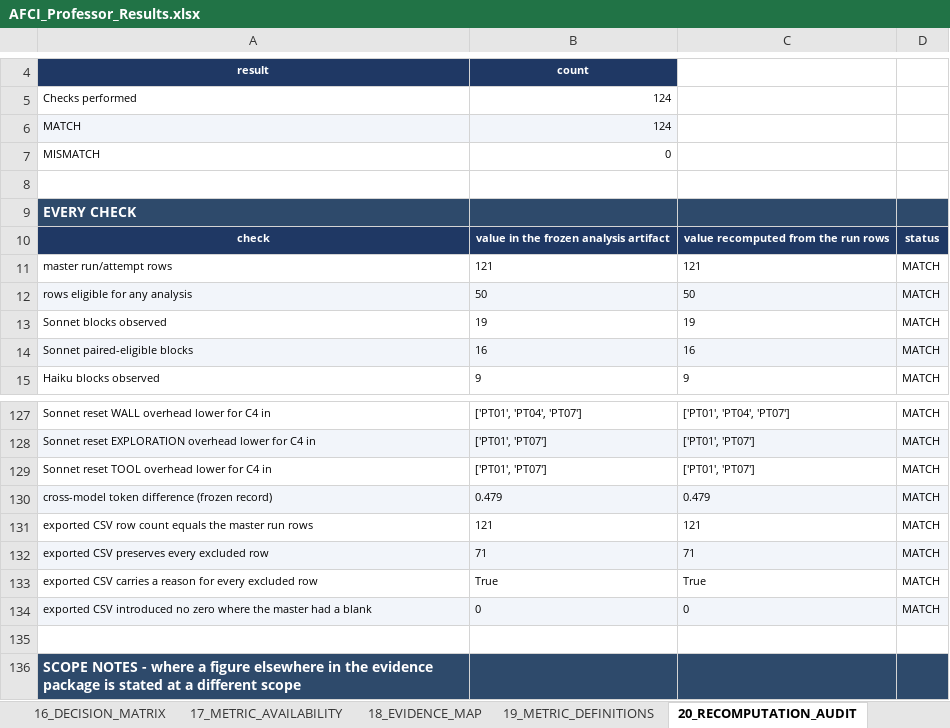
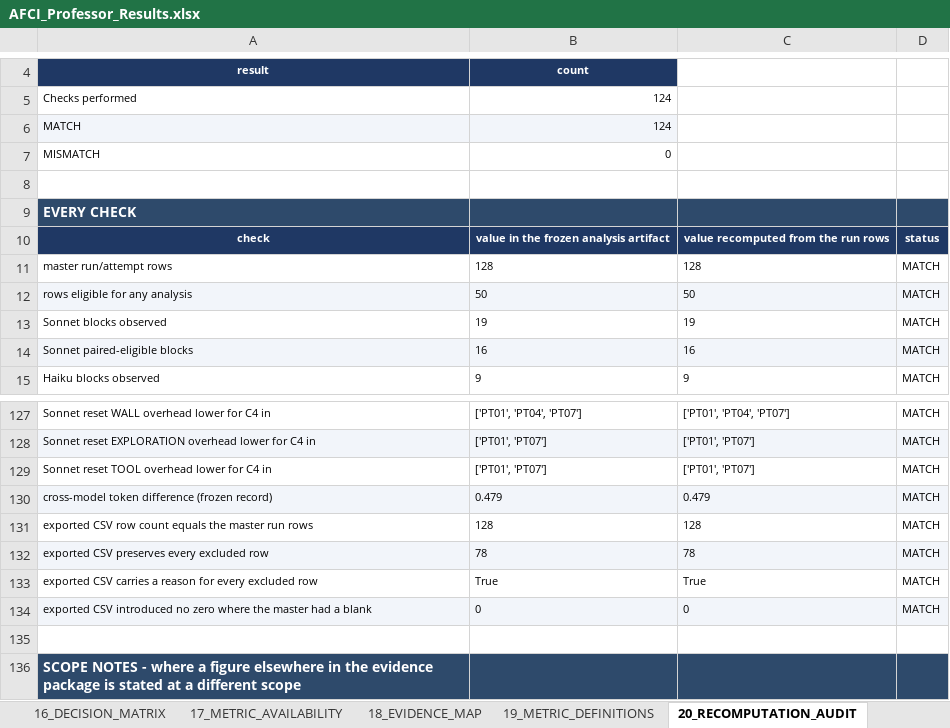
Before and after one commit to thakkarkeyur/afci-bench, an Excel workbook: study-results/professor-delivery/AFCI_Professor_Results.xlsx, sheet 20_RECOMPUTATION_AUDIT, drawn as a sheet; only a part is shown, gaps mark what is left out; values as stored, in another font and other column widths than the file's, no borders; the diff names each change by its address in the sheet, - before the commit and + after, or states it on an @@ line.

```diff
--- a/study-results/professor-delivery/AFCI_Professor_Results.xlsx (sheet 20_RECOMPUTATION_AUDIT)
+++ b/study-results/professor-delivery/AFCI_Professor_Results.xlsx (sheet 20_RECOMPUTATION_AUDIT)
-B11: 121
+B11: 128
-C11: 121
+C11: 128
-B131: 121
+B131: 128
-C131: 121
+C131: 128
-B132: 71
+B132: 78
-C132: 71
+C132: 78
```
Also changed, not shown: sheet 03_ALL_RUNS, sheet 02_EXPERIMENT_INVENTORY, sheet 01_EXECUTIVE_SUMMARY, sheet 07_COST_MATRIX, sheet 18_EVIDENCE_MAP, sheet 06_TOKEN_MATRIX, 1 more sheet, 12 other files.
